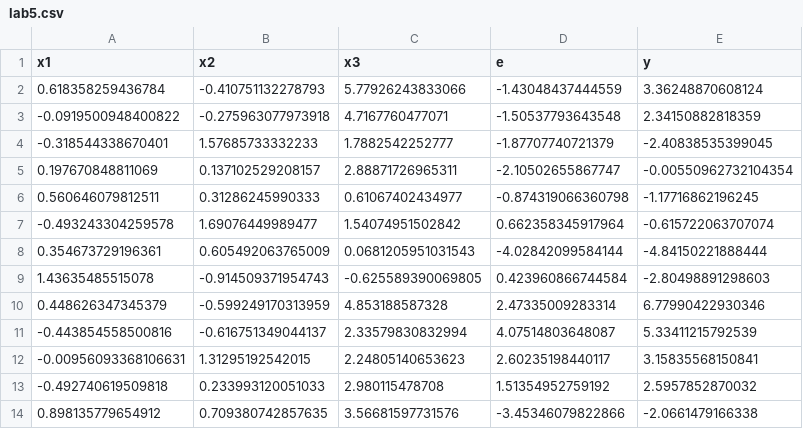
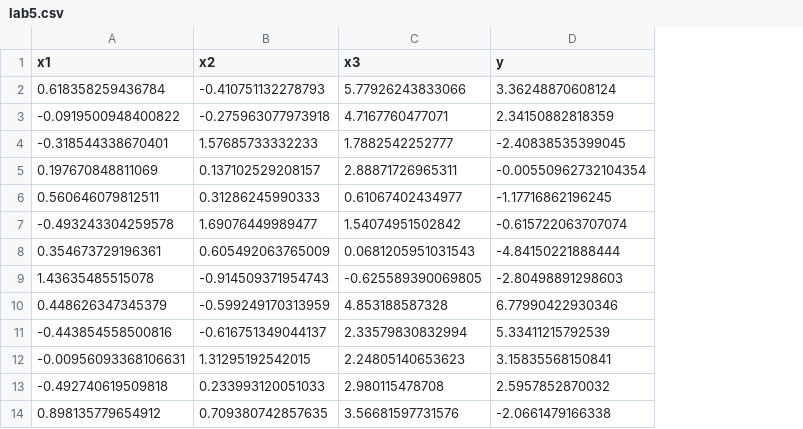
Before and after one commit to baruuum/intro_to_stats_2019, a CSV file: data/lab5.csv, drawn as a sheet; only a part is shown; the diff names each change by its address in the sheet, - before the commit and + after, or states it on an @@ line.

Commit message:
lab5 data, drop error

```diff
--- a/data/lab5.csv
+++ b/data/lab5.csv
-column D (e), rows 2-14: -1.43048437444559 | -1.50537793643548 | -1.87707740721379 | -2.10502655867747 | -0.874319066360798 | 0.662358345917964 | -4.02842099584144 | 0.423960866744584 | 2.47335009283314 | 4.07514803648087 | 2.60235198440117 | 1.51354952759192 | -3.45346079822866
```
